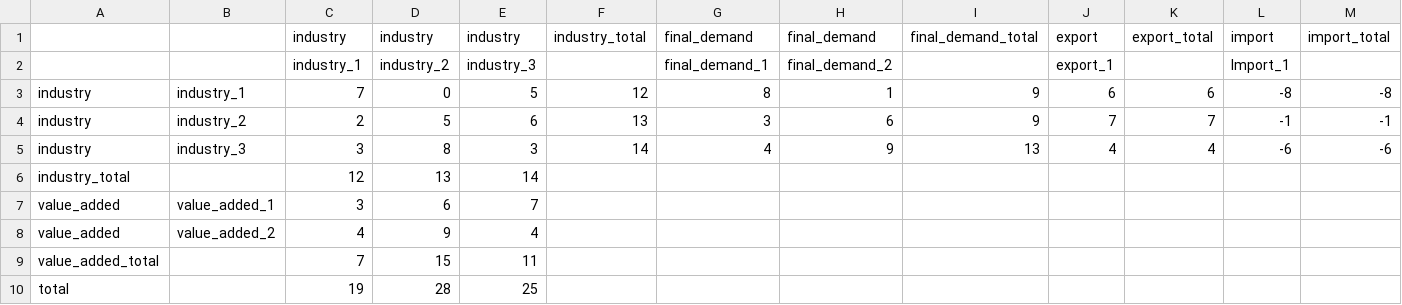
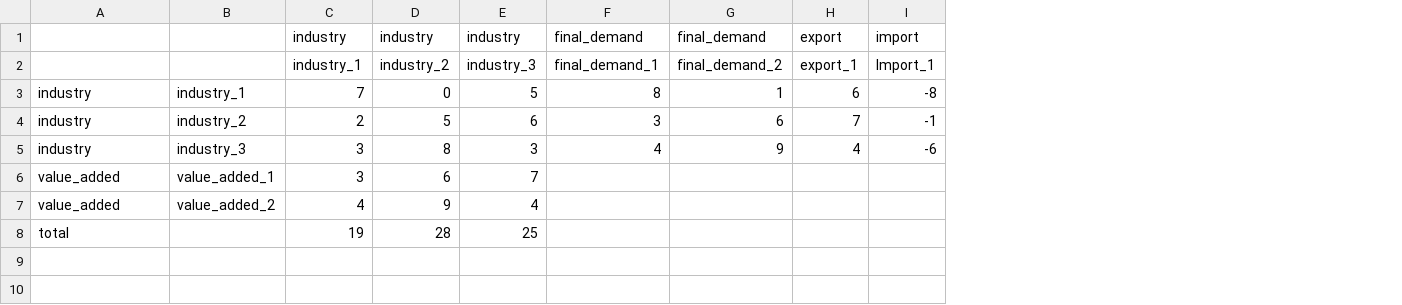
Before and after one commit to UchidaMizuki/econio, a CSV file: data-raw/iotable_dummy/regional-competitive_import.csv, drawn as a sheet; only a part is shown; removed rows and columns are numbered as before the commit, all else as after; rows hold the shown columns only; the diff names each change by its address in the sheet, - before the commit and + after, or states it on an @@ line.

```diff
--- a/data-raw/iotable_dummy/regional-competitive_import.csv
+++ b/data-raw/iotable_dummy/regional-competitive_import.csv
-column F, rows 1-5: industry_total |  | 12 | 13 | 14
-column I, rows 1-5: final_demand_total |  | 9 | 9 | 13
-column K, rows 1-5: export_total |  | 6 | 7 | 4
-column M, rows 1-5: import_total |  | -8 | -1 | -6
-row 6: industry_total |  | 12 | 13 | 14
-row 9: value_added_total |  | 7 | 15 | 11
```
Also changed, not shown: data-raw/iotable_dummy/regional-noncompetitive_import.csv, 4 other files.
